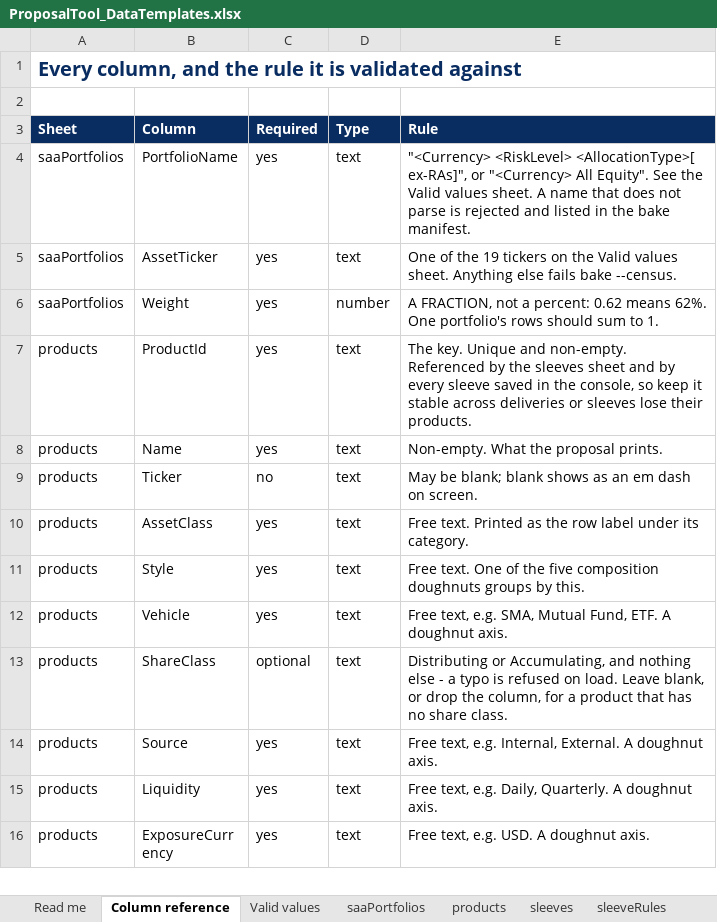
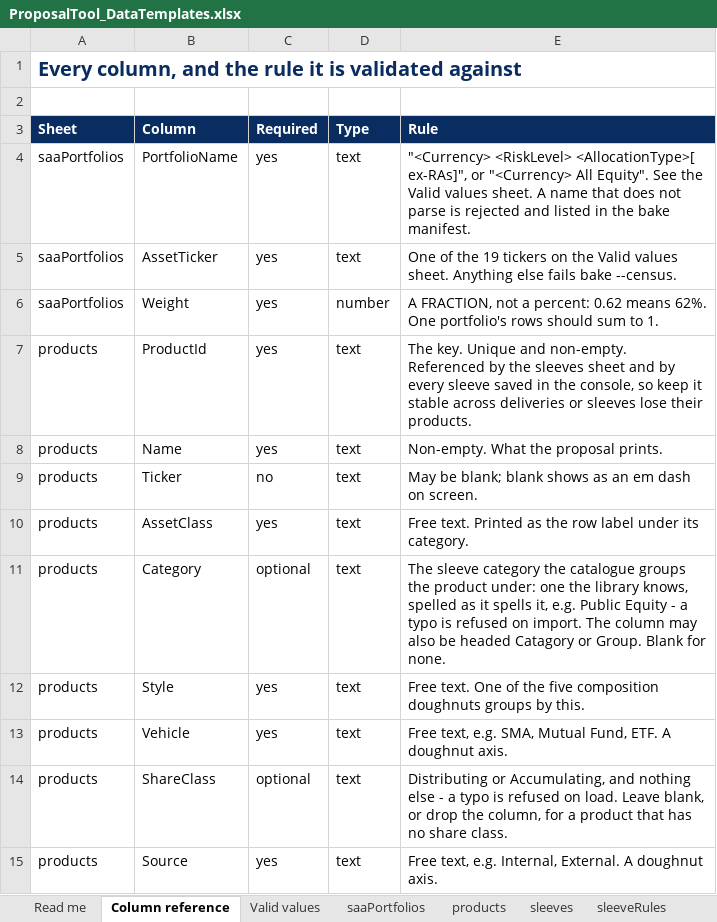
Before and after one commit to fabarker/proposal-tool, an Excel workbook: dataTemplates/ProposalTool_DataTemplates.xlsx, sheet Column reference, drawn as a sheet; only a part is shown; the shorter side is filled out with more unchanged rows; values as stored, in another font and other column widths than the file's, no borders; the diff names each change by its address in the sheet, - before the commit and + after, or states it on an @@ line.

```diff
--- a/dataTemplates/ProposalTool_DataTemplates.xlsx (sheet Column reference)
+++ b/dataTemplates/ProposalTool_DataTemplates.xlsx (sheet Column reference)
+row 11: products | Category | optional | text | The sleeve category the catalogue groups the product under: one the library knows, spelled as it spells it, e.g. Public Equity - a typo is refused on import. The column may also be headed Catagory or Group. Blank for none.
```
Also changed, not shown: sheet products, productSource/products.xlsx, 22 other files.
